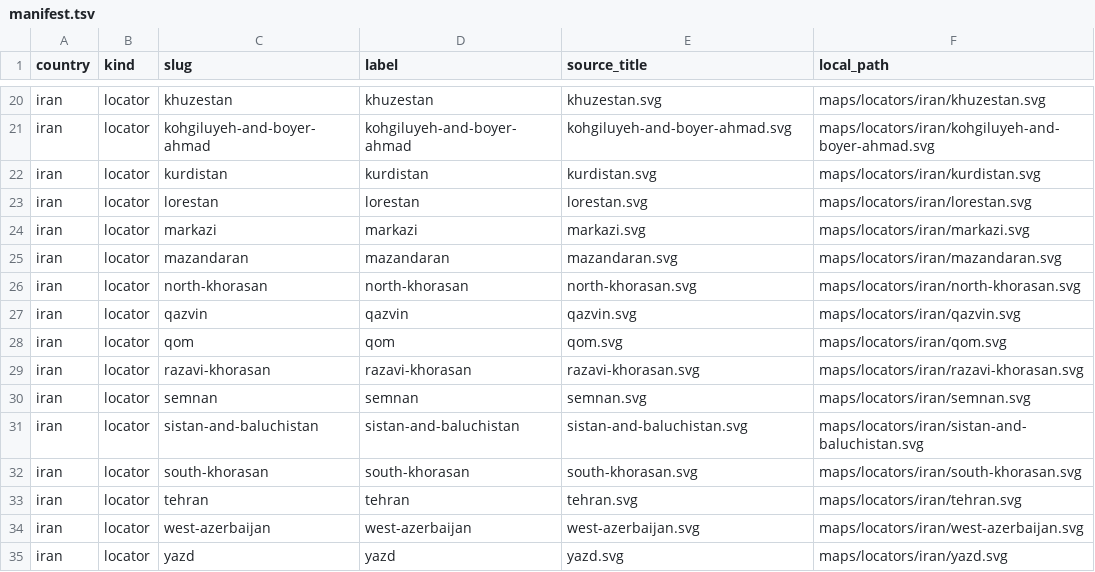
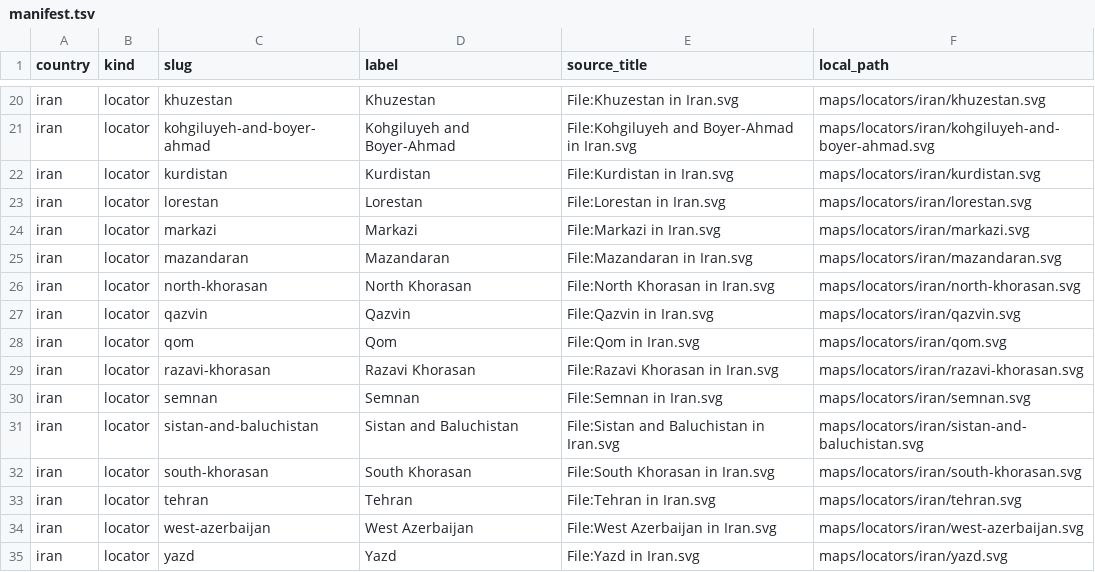
Before and after one commit to elvis-sik/country-subdivision-map-decks, a TSV file: maps/manifest.tsv, drawn as a sheet; only a part is shown, gaps mark what is left out; the diff covers the shown part only; the diff names each change by its address in the sheet, - before the commit and + after, or states it on an @@ line.

Commit message:
Preserve source metadata in map manifest

```diff
--- a/maps/manifest.tsv
+++ b/maps/manifest.tsv
-D20 (label): khuzestan
+D20 (label): Khuzestan
-E20 (source_title): khuzestan.svg
+E20 (source_title): File:Khuzestan in Iran.svg
-D21 (label): kohgiluyeh-and-boyer-ahmad
+D21 (label): Kohgiluyeh and Boyer-Ahmad
-E21 (source_title): kohgiluyeh-and-boyer-ahmad.svg
+E21 (source_title): File:Kohgiluyeh and Boyer-Ahmad in Iran.svg
-D22 (label): kurdistan
+D22 (label): Kurdistan
-E22 (source_title): kurdistan.svg
+E22 (source_title): File:Kurdistan in Iran.svg
-D23 (label): lorestan
+D23 (label): Lorestan
-E23 (source_title): lorestan.svg
+E23 (source_title): File:Lorestan in Iran.svg
-D24 (label): markazi
+D24 (label): Markazi
-E24 (source_title): markazi.svg
+E24 (source_title): File:Markazi in Iran.svg
-D25 (label): mazandaran
+D25 (label): Mazandaran
-E25 (source_title): mazandaran.svg
+E25 (source_title): File:Mazandaran in Iran.svg
-D26 (label): north-khorasan
+D26 (label): North Khorasan
-E26 (source_title): north-khorasan.svg
+E26 (source_title): File:North Khorasan in Iran.svg
-D27 (label): qazvin
+D27 (label): Qazvin
-E27 (source_title): qazvin.svg
+E27 (source_title): File:Qazvin in Iran.svg
-D28 (label): qom
+D28 (label): Qom
-E28 (source_title): qom.svg
+E28 (source_title): File:Qom in Iran.svg
-D29 (label): razavi-khorasan
+D29 (label): Razavi Khorasan
-E29 (source_title): razavi-khorasan.svg
+E29 (source_title): File:Razavi Khorasan in Iran.svg
-D30 (label): semnan
+D30 (label): Semnan
-E30 (source_title): semnan.svg
+E30 (source_title): File:Semnan in Iran.svg
-D31 (label): sistan-and-baluchistan
+D31 (label): Sistan and Baluchistan
-E31 (source_title): sistan-and-baluchistan.svg
+E31 (source_title): File:Sistan and Baluchistan in Iran.svg
-D32 (label): south-khorasan
+D32 (label): South Khorasan
-E32 (source_title): south-khorasan.svg
+E32 (source_title): File:South Khorasan in Iran.svg
-D33 (label): tehran
+D33 (label): Tehran
-E33 (source_title): tehran.svg
+E33 (source_title): File:Tehran in Iran.svg
-D34 (label): west-azerbaijan
+D34 (label): West Azerbaijan
-E34 (source_title): west-azerbaijan.svg
+E34 (source_title): File:West Azerbaijan in Iran.svg
-D35 (label): yazd
+D35 (label): Yazd
-E35 (source_title): yazd.svg
+E35 (source_title): File:Yazd in Iran.svg
```
Also changed, not shown: 130 edited cells elsewhere in this file, 1 other file.
